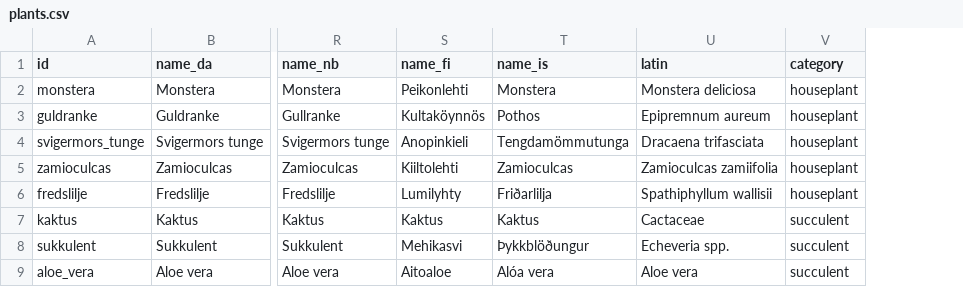
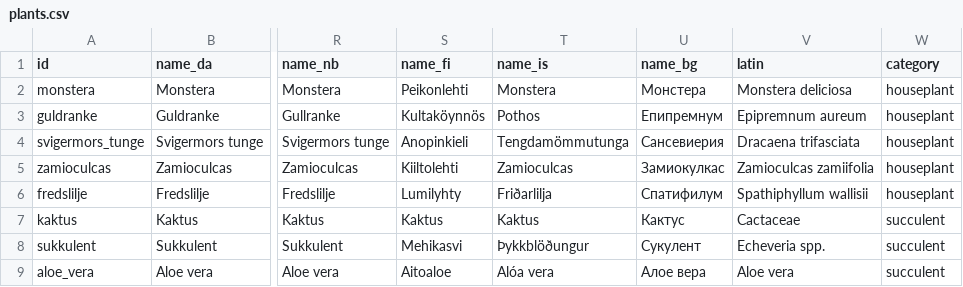
Before and after one commit to TommyJRath/srath-website, a CSV file: public/data/regnorm/plants.csv, drawn as a sheet; only a part is shown, gaps mark what is left out; the diff names each change by its address in the sheet, - before the commit and + after, or states it on an @@ line.

Commit message:
Regnorm: MET Norway weather outside Denmark in the privacy policy, Bulgarian plant names

```diff
--- a/public/data/regnorm/plants.csv
+++ b/public/data/regnorm/plants.csv
+column U (name_bg), rows 2-9: Монстера | Епипремнум | Сансевиерия | Замиокулкас | Спатифилум | Кактус | Сукулент | Алое вера
```
Also changed, not shown: 1 other file.
